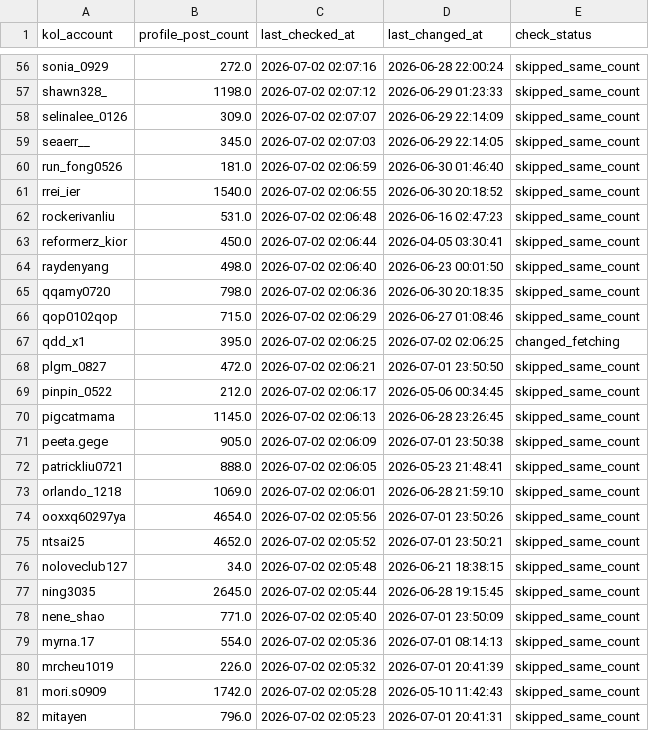
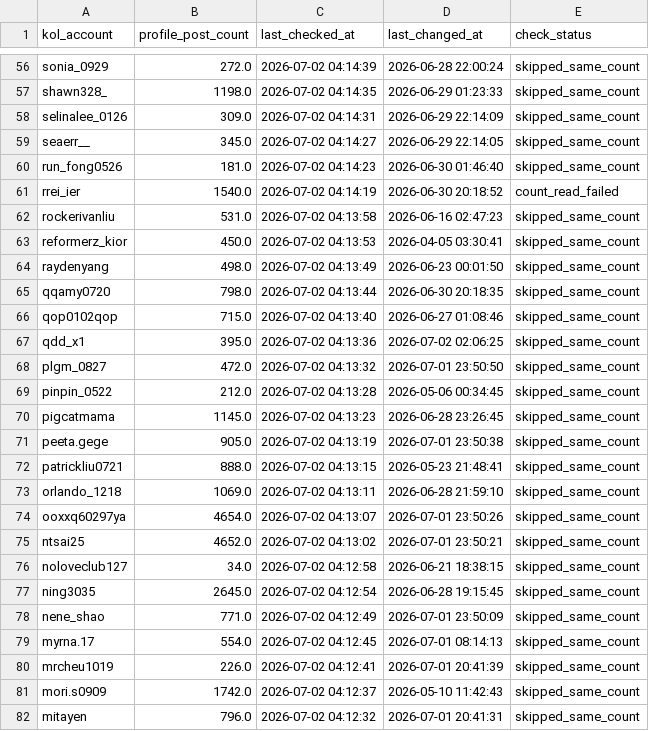
Before and after one commit to sabina-lu/reels-scraping, a CSV file: data/profile_post_state.csv, drawn as a sheet; only a part is shown, gaps mark what is left out; the diff covers the shown part only; the diff names each change by its address in the sheet, - before the commit and + after, or states it on an @@ line.

```diff
--- a/data/profile_post_state.csv
+++ b/data/profile_post_state.csv
-C56 (last_checked_at): 2026-07-02 02:07:16
+C56 (last_checked_at): 2026-07-02 04:14:39
-C57 (last_checked_at): 2026-07-02 02:07:12
+C57 (last_checked_at): 2026-07-02 04:14:35
-C58 (last_checked_at): 2026-07-02 02:07:07
+C58 (last_checked_at): 2026-07-02 04:14:31
-C59 (last_checked_at): 2026-07-02 02:07:03
+C59 (last_checked_at): 2026-07-02 04:14:27
-C60 (last_checked_at): 2026-07-02 02:06:59
+C60 (last_checked_at): 2026-07-02 04:14:23
-C61 (last_checked_at): 2026-07-02 02:06:55
+C61 (last_checked_at): 2026-07-02 04:14:19
-E61 (check_status): skipped_same_count
+E61 (check_status): count_read_failed
-C62 (last_checked_at): 2026-07-02 02:06:48
+C62 (last_checked_at): 2026-07-02 04:13:58
-C63 (last_checked_at): 2026-07-02 02:06:44
+C63 (last_checked_at): 2026-07-02 04:13:53
-C64 (last_checked_at): 2026-07-02 02:06:40
+C64 (last_checked_at): 2026-07-02 04:13:49
-C65 (last_checked_at): 2026-07-02 02:06:36
+C65 (last_checked_at): 2026-07-02 04:13:44
-C66 (last_checked_at): 2026-07-02 02:06:29
+C66 (last_checked_at): 2026-07-02 04:13:40
-C67 (last_checked_at): 2026-07-02 02:06:25
+C67 (last_checked_at): 2026-07-02 04:13:36
-E67 (check_status): changed_fetching
+E67 (check_status): skipped_same_count
-C68 (last_checked_at): 2026-07-02 02:06:21
+C68 (last_checked_at): 2026-07-02 04:13:32
-C69 (last_checked_at): 2026-07-02 02:06:17
+C69 (last_checked_at): 2026-07-02 04:13:28
-C70 (last_checked_at): 2026-07-02 02:06:13
+C70 (last_checked_at): 2026-07-02 04:13:23
-C71 (last_checked_at): 2026-07-02 02:06:09
+C71 (last_checked_at): 2026-07-02 04:13:19
-C72 (last_checked_at): 2026-07-02 02:06:05
+C72 (last_checked_at): 2026-07-02 04:13:15
-C73 (last_checked_at): 2026-07-02 02:06:01
+C73 (last_checked_at): 2026-07-02 04:13:11
-C74 (last_checked_at): 2026-07-02 02:05:56
+C74 (last_checked_at): 2026-07-02 04:13:07
-C75 (last_checked_at): 2026-07-02 02:05:52
+C75 (last_checked_at): 2026-07-02 04:13:02
-C76 (last_checked_at): 2026-07-02 02:05:48
+C76 (last_checked_at): 2026-07-02 04:12:58
-C77 (last_checked_at): 2026-07-02 02:05:44
+C77 (last_checked_at): 2026-07-02 04:12:54
-C78 (last_checked_at): 2026-07-02 02:05:40
+C78 (last_checked_at): 2026-07-02 04:12:49
-C79 (last_checked_at): 2026-07-02 02:05:36
+C79 (last_checked_at): 2026-07-02 04:12:45
-C80 (last_checked_at): 2026-07-02 02:05:32
+C80 (last_checked_at): 2026-07-02 04:12:41
-C81 (last_checked_at): 2026-07-02 02:05:28
+C81 (last_checked_at): 2026-07-02 04:12:37
-C82 (last_checked_at): 2026-07-02 02:05:23
+C82 (last_checked_at): 2026-07-02 04:12:32
```
Also changed, not shown: 129 edited cells elsewhere in this file.
